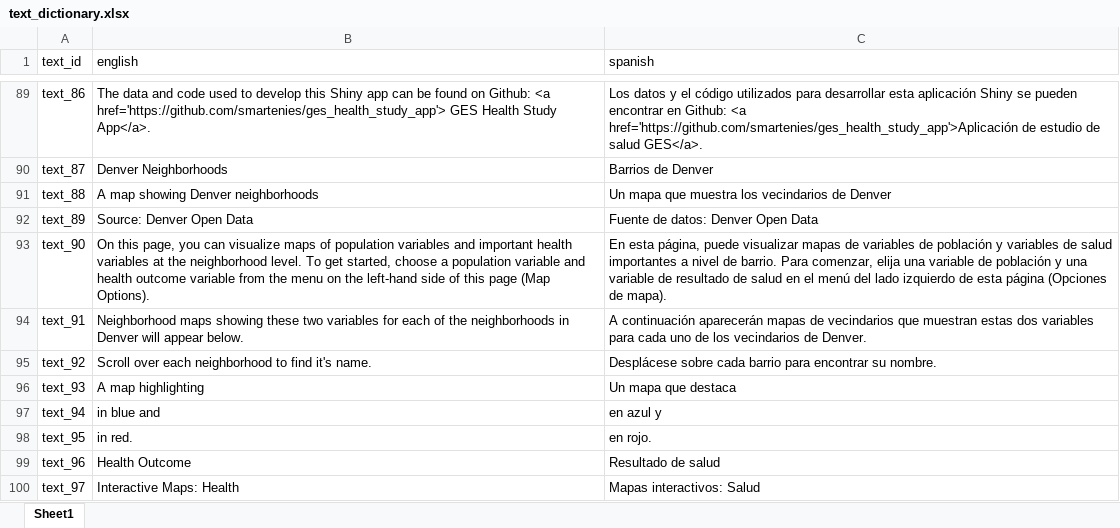
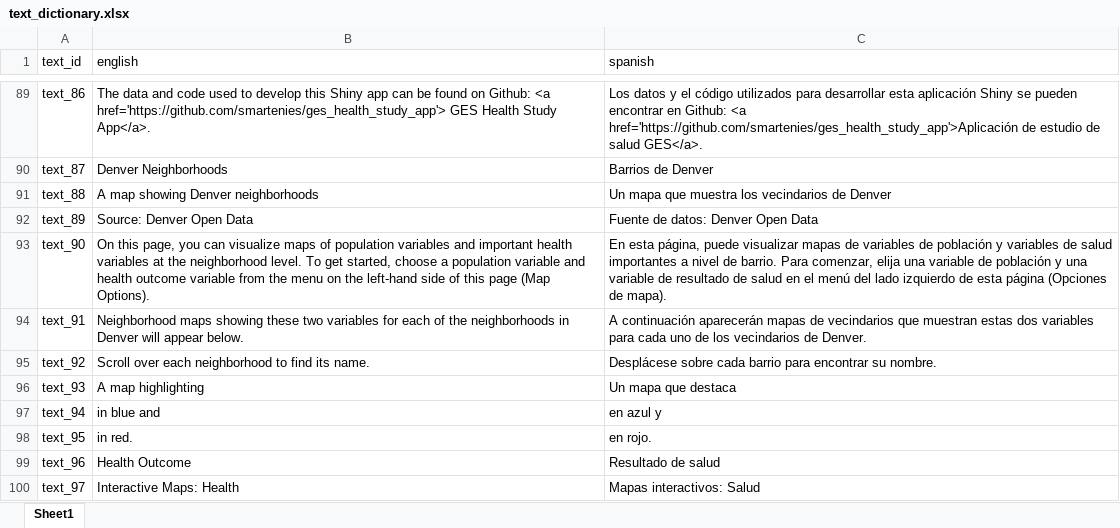
Before and after one commit to ccmothes/ges_health_study_app, an Excel workbook: ges_health_study_app/text_dictionary.xlsx, sheet Sheet1, drawn as a sheet; only a part is shown, gaps mark what is left out; values as stored, in another font and other column widths than the file's, no borders; the diff names each change by its address in the sheet, - before the commit and + after, or states it on an @@ line.

```diff
--- a/ges_health_study_app/text_dictionary.xlsx (sheet Sheet1)
+++ b/ges_health_study_app/text_dictionary.xlsx (sheet Sheet1)
-B95 (english): …to find it's name.
+B95 (english): …to find its name.
```
Also changed, not shown: ges_health_study_app/dictionary_english.xlsx, ges_health_study_app/dictionary_spanish.xlsx, 3 other files.
